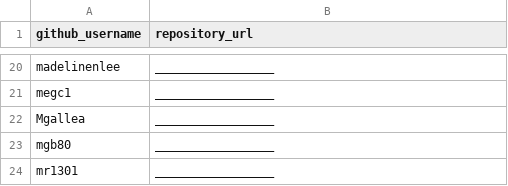
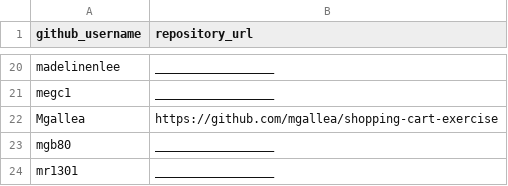
Before and after one commit to prof-rossetti/georgetown-opim-243-201901, a CSV file: projects/shopping-cart/submissions.csv, drawn as a sheet; only a part is shown, gaps mark what is left out.

Commit message:
Updated Matt Gallea's project URL (#39)
* Updated Matt Gallea's project URL

* Update submissions.csv

```diff
--- a/projects/shopping-cart/submissions.csv
+++ b/projects/shopping-cart/submissions.csv
@@ -21,3 +21,3 @@ madelinenlee, _________________
 megc1, _________________
-Mgallea , _________________
+Mgallea, https://github.com/mgallea/shopping-cart-exercise
 mgb80, _________________
```
